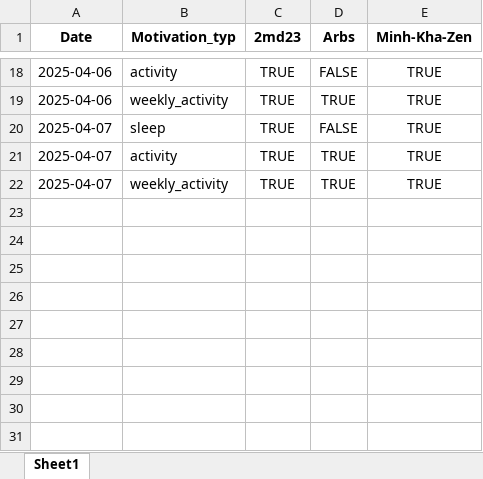
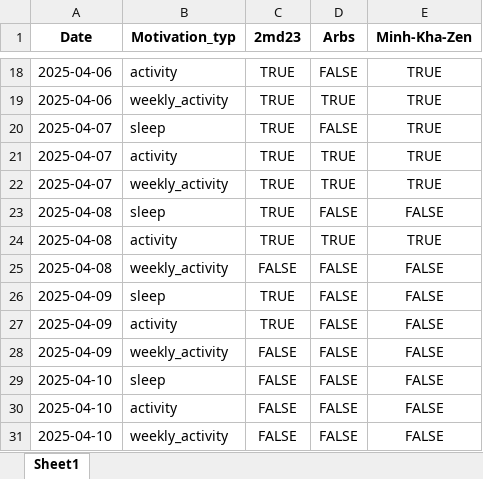
Before and after one commit to Cornibouchon/HealthyLifeFrontend01, an Excel workbook: data/Firmen/zenline/2025-04-01/Daily_Motivations.xlsx, sheet Sheet1, drawn as a sheet; only a part is shown, gaps mark what is left out; values as stored, in another font and other column widths than the file's, no borders; the diff names each change by its address in the sheet, - before the commit and + after, or states it on an @@ line.

```diff
--- a/data/Firmen/zenline/2025-04-01/Daily_Motivations.xlsx (sheet Sheet1)
+++ b/data/Firmen/zenline/2025-04-01/Daily_Motivations.xlsx (sheet Sheet1)
+row 23: 2025-04-08 | sleep | TRUE | FALSE | FALSE
+row 24: 2025-04-08 | activity | TRUE | TRUE | TRUE
+row 25: 2025-04-08 | weekly_activity | FALSE | FALSE | FALSE
+row 26: 2025-04-09 | sleep | TRUE | FALSE | FALSE
+row 27: 2025-04-09 | activity | TRUE | FALSE | FALSE
+row 28: 2025-04-09 | weekly_activity | FALSE | FALSE | FALSE
+row 29: 2025-04-10 | sleep | FALSE | FALSE | FALSE
+row 30: 2025-04-10 | activity | FALSE | FALSE | FALSE
+row 31: 2025-04-10 | weekly_activity | FALSE | FALSE | FALSE
```
Also changed, not shown: data/Firmen/creators/2025-04-01/Daily_Motivations.xlsx, data/Firmen/creators/2025-04-01/Daily_Scores.xlsx, 2 other files.
